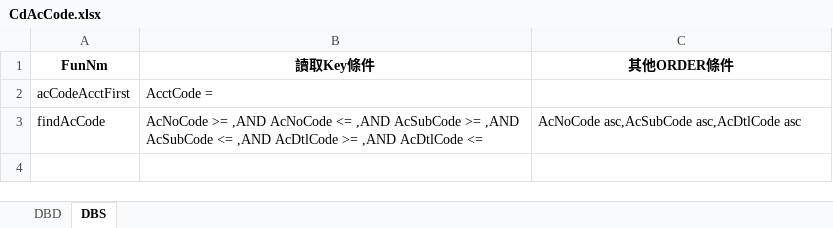
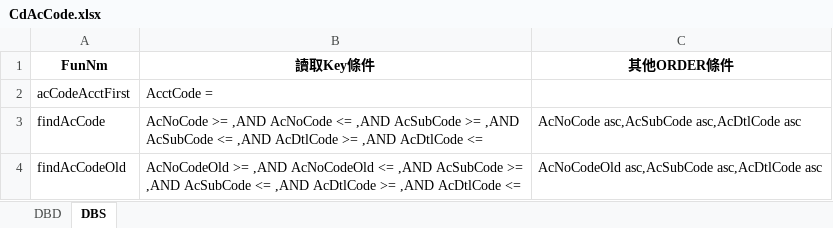
Before and after one commit to hrne/SKL_URS, an Excel workbook: DbLayouts/L6-共同作業/CdAcCode.xlsx, sheet DBS, drawn as a sheet; values as stored, in another font and other column widths than the file's, no borders; the diff names each change by its address in the sheet, - before the commit and + after, or states it on an @@ line.

```diff
--- a/DbLayouts/L6-共同作業/CdAcCode.xlsx (sheet DBS)
+++ b/DbLayouts/L6-共同作業/CdAcCode.xlsx (sheet DBS)
+row 4: findAcCodeOld | AcNoCodeOld >= ,AND AcNoCodeOld <= ,AND AcSubCode >= ,AND AcSubCode <= ,AND AcDtlCode >= ,AND AcDtlCode <= | AcNoCodeOld asc,AcSubCode asc,AcDtlCode asc
```
Also changed, not shown: DbLayouts/L1-顧客管理作業/CustMain.xlsx, DbLayouts/L1-顧客管理作業/FinReportProfit.xlsx, 11 other files.
